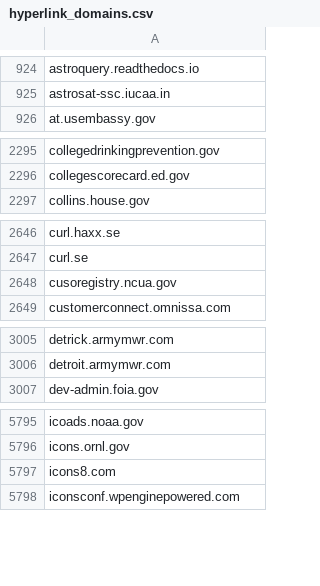
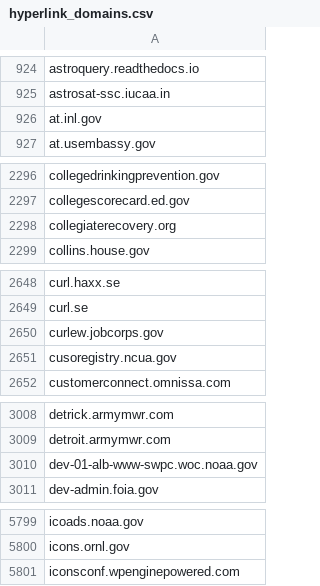
Before and after one commit to GSA/federal-website-index, a CSV file: data/source-lists/hyperlink_domains.csv, drawn as a sheet; only a part is shown, gaps mark what is left out; the diff covers the shown part only.

```diff
--- a/data/source-lists/hyperlink_domains.csv
+++ b/data/source-lists/hyperlink_domains.csv
@@ -925,2 +925,3 @@ astroquery.readthedocs.io
 astrosat-ssc.iucaa.in
+at.inl.gov
 at.usembassy.gov
@@ -2296,2 +2297,3 @@ collegedrinkingprevention.gov
 collegescorecard.ed.gov
+collegiaterecovery.org
 collins.house.gov
@@ -2647,2 +2649,3 @@ curl.haxx.se
 curl.se
+curlew.jobcorps.gov
 cusoregistry.ncua.gov
@@ -3006,2 +3009,3 @@ detrick.armymwr.com
 detroit.armymwr.com
+dev-01-alb-www-swpc.woc.noaa.gov
 dev-admin.foia.gov
@@ -5796,3 +5800,2 @@ icoads.noaa.gov
 icons.ornl.gov
-icons8.com
 iconsconf.wpenginepowered.com
```
Also changed, not shown: 1 added row and 2 removed rows elsewhere in this file.
